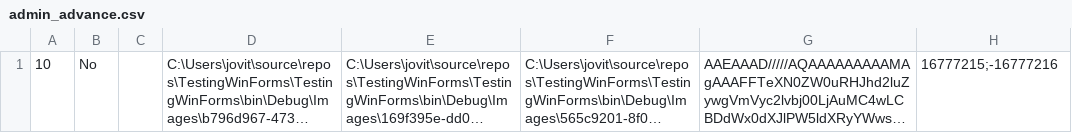
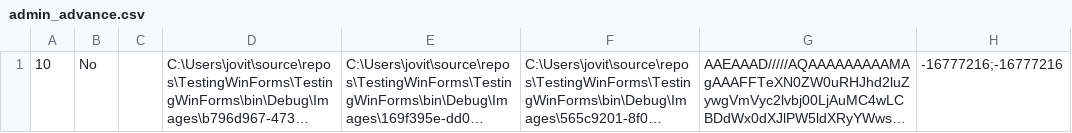
Before and after one commit to jovitaanderson/sc-survey, a CSV file: TestingWinForms/bin/Debug/admin/admin_advance.csv, drawn as a sheet; long unchanged cells end in …; the diff names each change by its address in the sheet, - before the commit and + after, or states it on an @@ line.

```diff
--- a/TestingWinForms/bin/Debug/admin/admin_advance.csv
+++ b/TestingWinForms/bin/Debug/admin/admin_advance.csv
-H1: 16777215;-16777216
+H1: -16777216;-16777216
```
Also changed, not shown: TestingWinForms/bin/Debug/ForDevelopersOnly/raw_data.csv, 7 other files.
